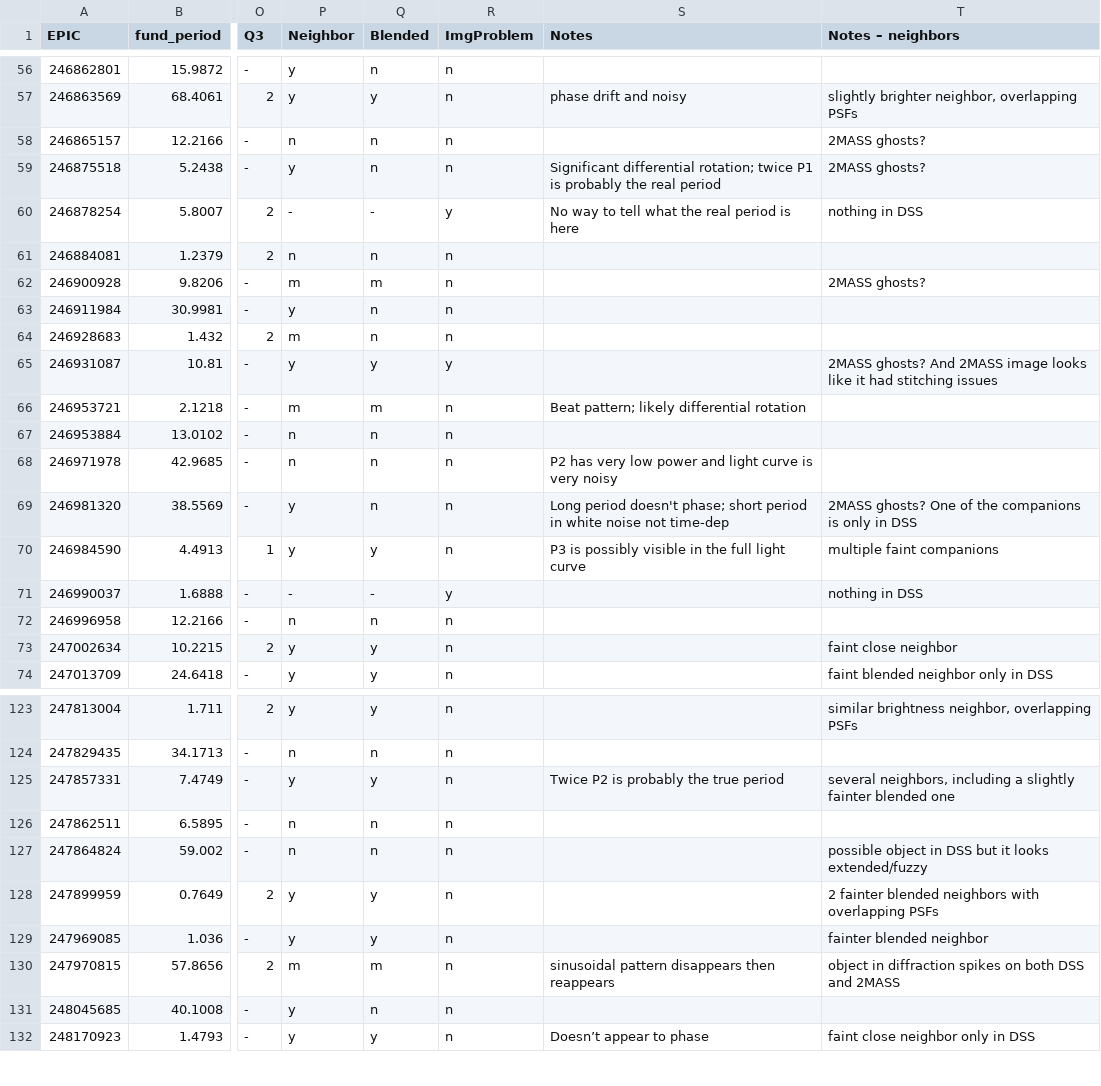
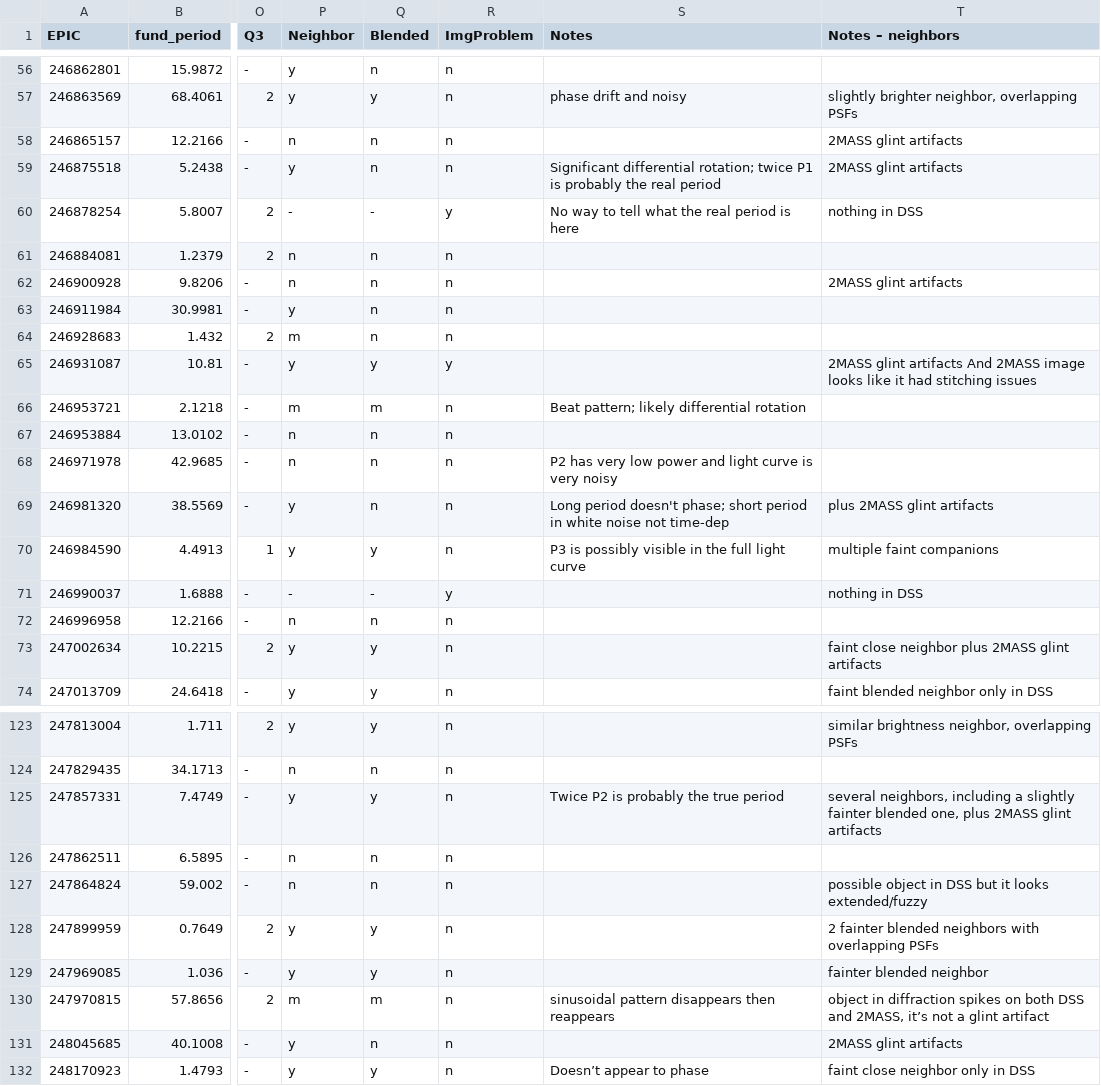
Before and after one commit to stephtdouglas/Hyades_C13, a CSV file: c13_tables/c13_k2sc_output_2018-05-29_comments2.csv, drawn as a sheet; only a part is shown, gaps mark what is left out; the diff covers the shown part only; the diff names each change by its address in the sheet, - before the commit and + after, or states it on an @@ line.

Commit message:
fixing labels when there's a 2MASS flint artifact

```diff
--- a/c13_tables/c13_k2sc_output_2018-05-29_comments2.csv
+++ b/c13_tables/c13_k2sc_output_2018-05-29_comments2.csv
-T58:T59 (Notes – neighbors): 2MASS ghosts?
+T58:T59 (Notes – neighbors): 2MASS glint artifacts
-P62 (Neighbor): m
+P62 (Neighbor): n
-Q62 (Blended): m
+Q62 (Blended): n
-T62 (Notes – neighbors): 2MASS ghosts?
+T62 (Notes – neighbors): 2MASS glint artifacts
-T65 (Notes – neighbors): 2MASS ghosts? And 2MASS…
+T65 (Notes – neighbors): 2MASS glint artifacts And 2MASS…
-T69 (Notes – neighbors): 2MASS ghosts? One of the companions is only in DSS
+T69 (Notes – neighbors): plus 2MASS glint artifacts
-T73 (Notes – neighbors): faint close neighbor
+T73 (Notes – neighbors): faint close neighbor plus 2MASS glint artifacts
-T125 (Notes – neighbors): …fainter blended one
+T125 (Notes – neighbors): …fainter blended one, plus 2MASS glint artifacts
-T130 (Notes – neighbors): …DSS and 2MASS
+T130 (Notes – neighbors): …DSS and 2MASS, it’s not a glint artifact
-T131 (Notes – neighbors): (empty)
+T131 (Notes – neighbors): 2MASS glint artifacts
```
Also changed, not shown: 19 edited cells elsewhere in this file.
